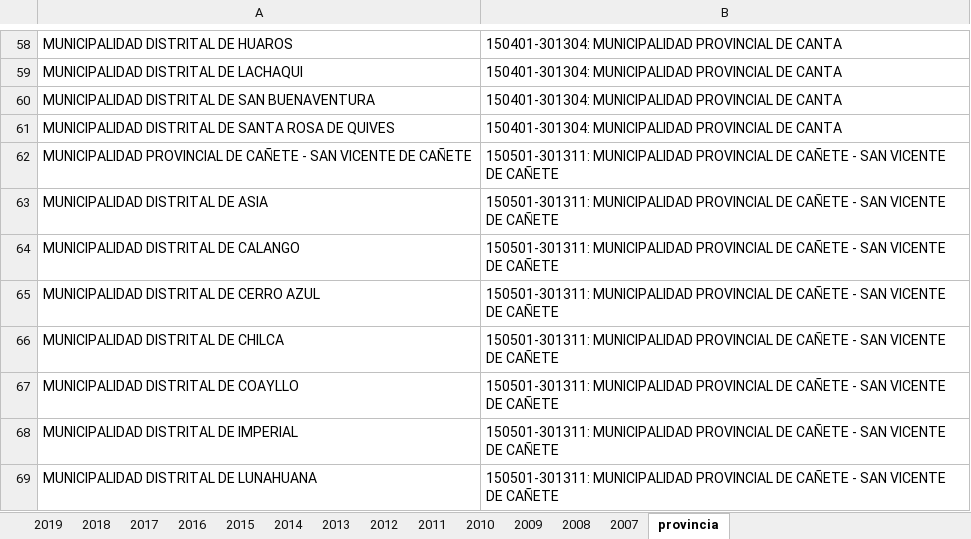
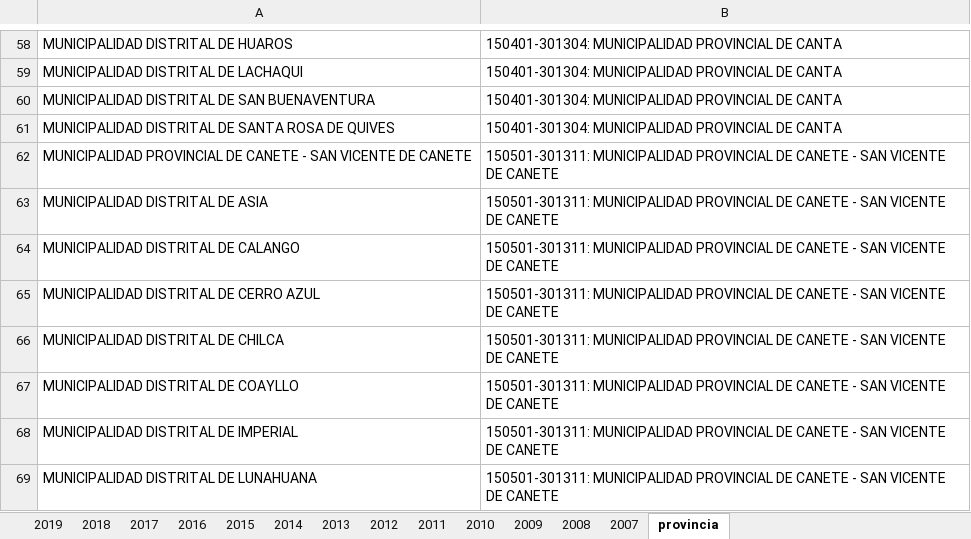
Before and after one commit to BESTDATASCIENCE/manos-a-la-data, an Excel workbook: data/2020/2020-03-04/municipalidades-lima.xlsx, sheet provincia, drawn as a sheet; only a part is shown, gaps mark what is left out; values as stored, in another font and other column widths than the file's, no borders; the diff covers the shown part only; the diff names each change by its address in the sheet, - before the commit and + after, or states it on an @@ line.

```diff
--- a/data/2020/2020-03-04/municipalidades-lima.xlsx (sheet provincia)
+++ b/data/2020/2020-03-04/municipalidades-lima.xlsx (sheet provincia)
-A62: …PROVINCIAL DE CAÑETE - SAN VICENTE DE CAÑETE
+A62: …PROVINCIAL DE CANETE - SAN VICENTE DE CANETE
-B62:B69: …PROVINCIAL DE CAÑETE - SAN VICENTE DE CAÑETE
+B62:B69: …PROVINCIAL DE CANETE - SAN VICENTE DE CANETE
```
Also changed, not shown: 13 edited cells elsewhere in this sheet, sheet 2007, sheet 2010, sheet 2008, sheet 2009, sheet 2011, sheet 2015, 7 more sheets, 1 other file.
